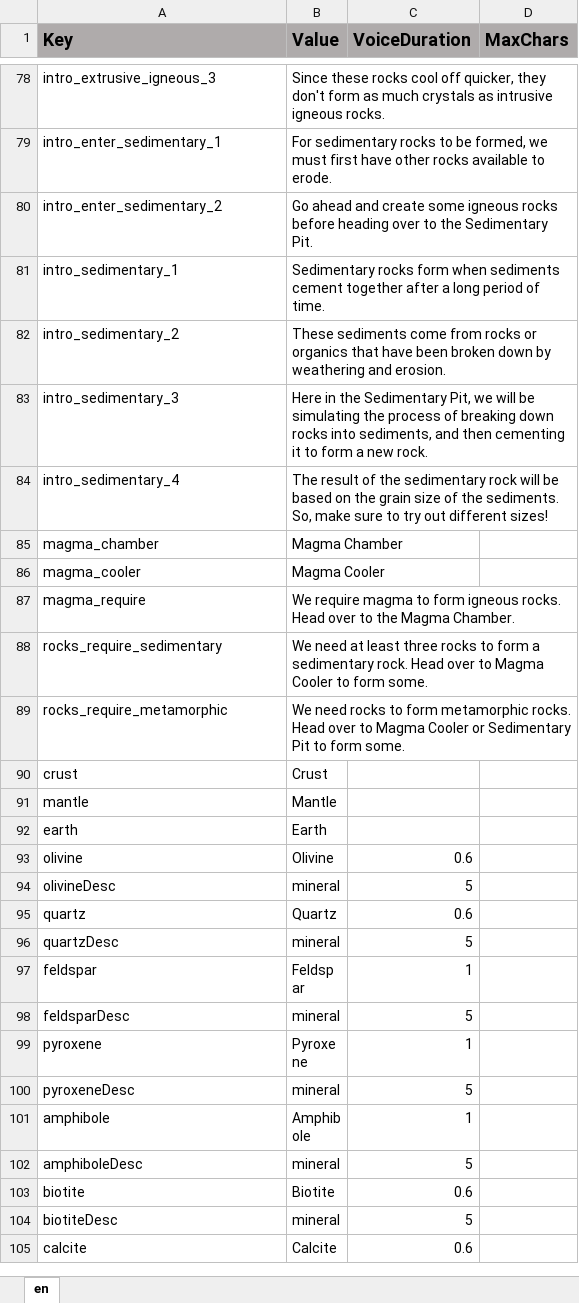
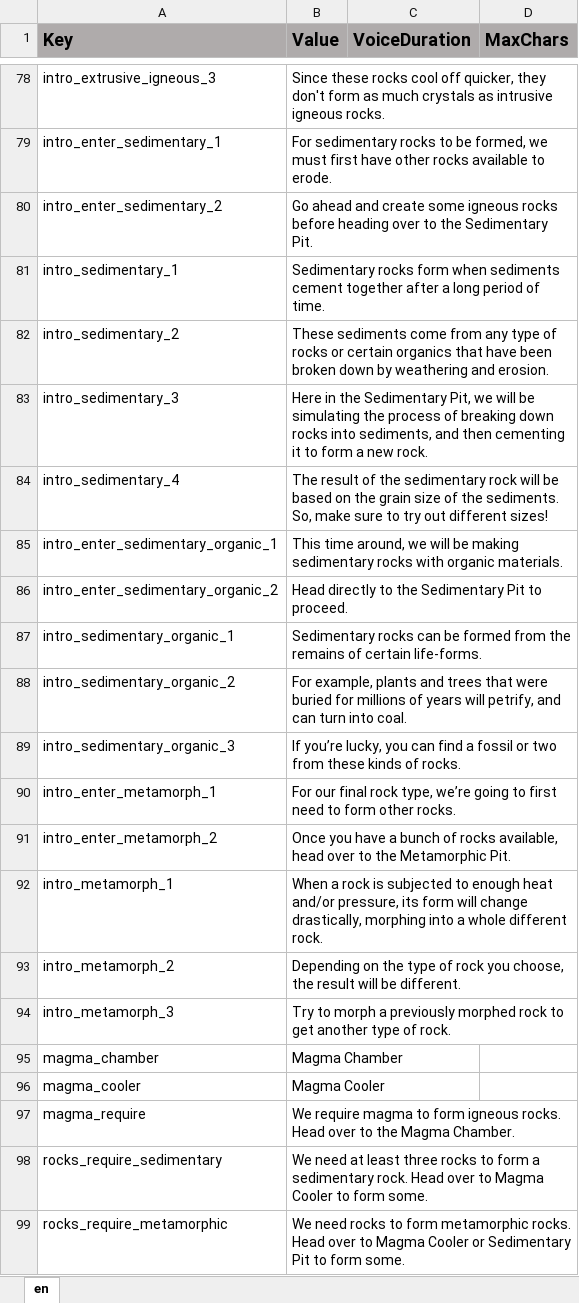
Before and after one commit to ddionisio/LL_RC, an Excel workbook: Language/language.xlsx, sheet en, drawn as a sheet; only a part is shown, gaps mark what is left out; the shorter side is filled out with more unchanged rows; values as stored, in another font and other column widths than the file's, no borders; the diff names each change by its address in the sheet, - before the commit and + after, or states it on an @@ line.

```diff
--- a/Language/language.xlsx (sheet en)
+++ b/Language/language.xlsx (sheet en)
-B82 (Value): …come from rocks or organics that…
+B82 (Value): …come from any type of rocks or certain organics that…
+row 85: intro_enter_sedimentary_organic_1 | This time around, we will be making sedimentary rocks with organic materials.
+row 86: intro_enter_sedimentary_organic_2 | Head directly to the Sedimentary Pit to proceed.
+row 87: intro_sedimentary_organic_1 | Sedimentary rocks can be formed from the remains of certain life-forms.
+row 88: intro_sedimentary_organic_2 | For example, plants and trees that were buried for millions of years will petrify, and can turn into coal.
+row 89: intro_sedimentary_organic_3 | If you’re lucky, you can find a fossil or two from these kinds of rocks.
+row 90: intro_enter_metamorph_1 | For our final rock type, we’re going to first need to form other rocks.
+row 91: intro_enter_metamorph_2 | Once you have a bunch of rocks available, head over to the Metamorphic Pit.
+row 92: intro_metamorph_1 | When a rock is subjected to enough heat and/or pressure, its form will change drastically, morphing into a whole different rock.
+row 93: intro_metamorph_2 | Depending on the type of rock you choose, the result will be different.
+row 94: intro_metamorph_3 | Try to morph a previously morphed rock to get another type of rock.
```
Also changed, not shown: 8 other files.
